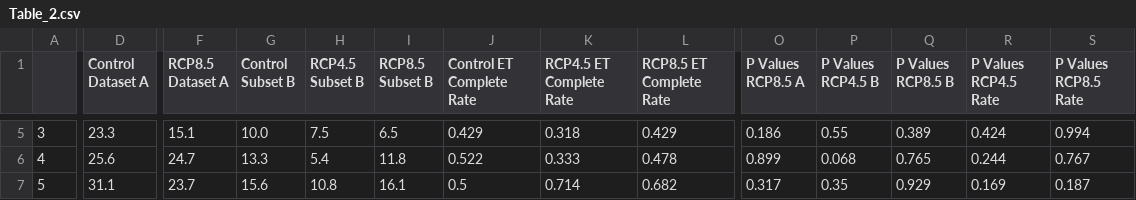
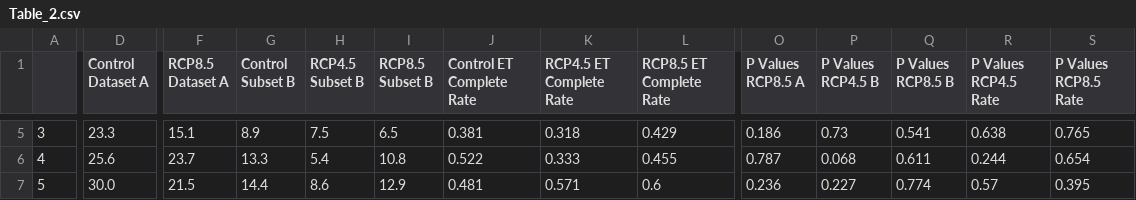
Before and after one commit to Luigi728/ExtraTrack_Github, a CSV file: RCP_Figs/Analysis_Figs_V7.3.2/Table_2.csv, drawn as a sheet; only a part is shown, gaps mark what is left out; the diff covers the shown part only; the diff names each change by its address in the sheet, - before the commit and + after, or states it on an @@ line.

```diff
--- a/RCP_Figs/Analysis_Figs_V7.3.2/Table_2.csv
+++ b/RCP_Figs/Analysis_Figs_V7.3.2/Table_2.csv
-G5 (Control Subset B): 10.0
+G5 (Control Subset B): 8.9
-J5 (Control ET Complete Rate): 0.429
+J5 (Control ET Complete Rate): 0.381
-P5 (P Values RCP4.5 B): 0.55
+P5 (P Values RCP4.5 B): 0.73
-Q5 (P Values RCP8.5 B): 0.389
+Q5 (P Values RCP8.5 B): 0.541
-R5 (P Values RCP4.5 Rate): 0.424
+R5 (P Values RCP4.5 Rate): 0.638
-S5 (P Values RCP8.5 Rate): 0.994
+S5 (P Values RCP8.5 Rate): 0.765
-F6 (RCP8.5 Dataset A): 24.7
+F6 (RCP8.5 Dataset A): 23.7
-I6 (RCP8.5 Subset B): 11.8
+I6 (RCP8.5 Subset B): 10.8
-L6 (RCP8.5 ET Complete Rate): 0.478
+L6 (RCP8.5 ET Complete Rate): 0.455
-O6 (P Values RCP8.5 A): 0.899
+O6 (P Values RCP8.5 A): 0.787
-Q6 (P Values RCP8.5 B): 0.765
+Q6 (P Values RCP8.5 B): 0.611
-S6 (P Values RCP8.5 Rate): 0.767
+S6 (P Values RCP8.5 Rate): 0.654
-D7 (Control Dataset A): 31.1
+D7 (Control Dataset A): 30.0
-F7 (RCP8.5 Dataset A): 23.7
+F7 (RCP8.5 Dataset A): 21.5
-G7 (Control Subset B): 15.6
+G7 (Control Subset B): 14.4
-H7 (RCP4.5 Subset B): 10.8
+H7 (RCP4.5 Subset B): 8.6
-I7 (RCP8.5 Subset B): 16.1
+I7 (RCP8.5 Subset B): 12.9
-J7 (Control ET Complete Rate): 0.5
+J7 (Control ET Complete Rate): 0.481
-K7 (RCP4.5 ET Complete Rate): 0.714
+K7 (RCP4.5 ET Complete Rate): 0.571
-L7 (RCP8.5 ET Complete Rate): 0.682
+L7 (RCP8.5 ET Complete Rate): 0.6
-O7 (P Values RCP8.5 A): 0.317
+O7 (P Values RCP8.5 A): 0.236
-P7 (P Values RCP4.5 B): 0.35
+P7 (P Values RCP4.5 B): 0.227
-Q7 (P Values RCP8.5 B): 0.929
+Q7 (P Values RCP8.5 B): 0.774
-R7 (P Values RCP4.5 Rate): 0.169
+R7 (P Values RCP4.5 Rate): 0.57
-S7 (P Values RCP8.5 Rate): 0.187
+S7 (P Values RCP8.5 Rate): 0.395
```
Also changed, not shown: 102 edited cells elsewhere in this file, ExtraTrack_Data/Output_Files_V7/RCP45_Codes_Output.csv, ExtraTrack_Data/Output_Files_V7/RCP45_Data_SubsetB_Output.csv, 28 other files.
